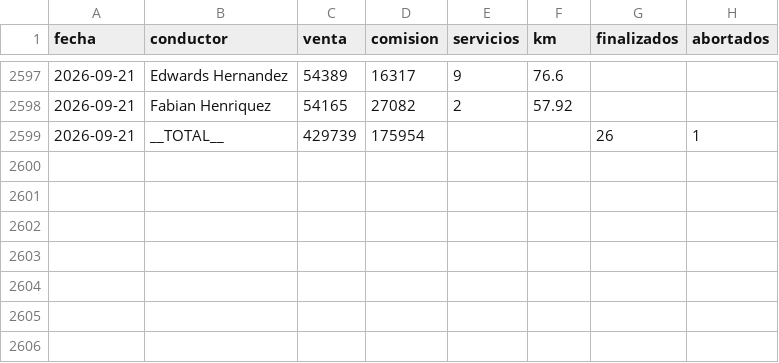
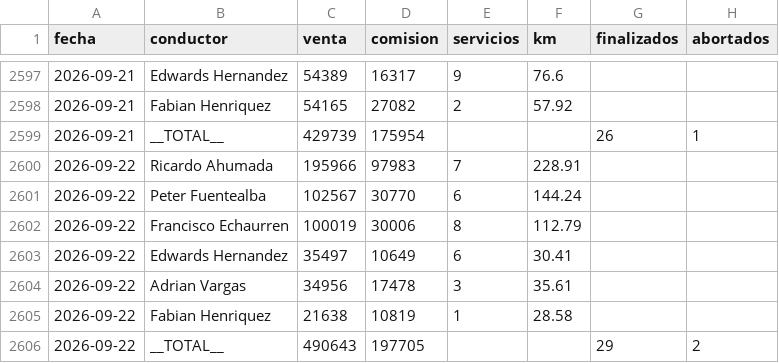
Before and after one commit to rubness007/qz-13a41abc58, a CSV file: e2964fb4.csv, drawn as a sheet; only a part is shown, gaps mark what is left out; the diff names each change by its address in the sheet, - before the commit and + after, or states it on an @@ line.

```diff
--- a/e2964fb4.csv
+++ b/e2964fb4.csv
+row 2600: 2026-09-22 | Ricardo Ahumada | 195966 | 97983 | 7 | 228.91
+row 2601: 2026-09-22 | Peter Fuentealba | 102567 | 30770 | 6 | 144.24
+row 2602: 2026-09-22 | Francisco Echaurren | 100019 | 30006 | 8 | 112.79
+row 2603: 2026-09-22 | Edwards Hernandez | 35497 | 10649 | 6 | 30.41
+row 2604: 2026-09-22 | Adrian Vargas | 34956 | 17478 | 3 | 35.61
+row 2605: 2026-09-22 | Fabian Henriquez | 21638 | 10819 | 1 | 28.58
+row 2606: 2026-09-22 | __TOTAL__ | 490643 | 197705 |  |  | 29 | 2
```
Also changed, not shown: b00fdf73.csv.
